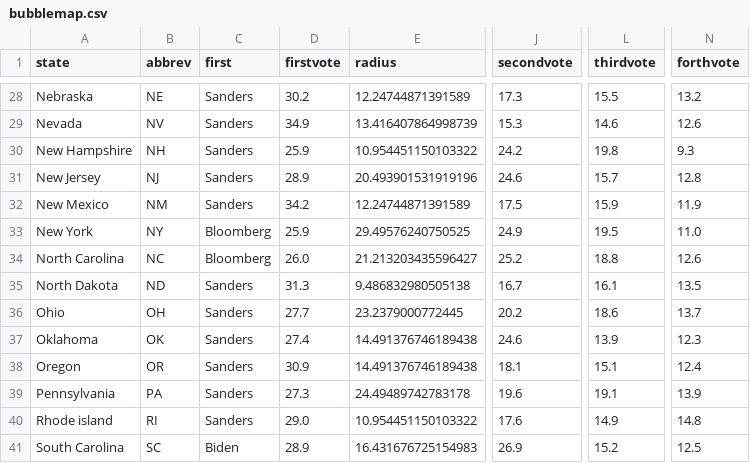
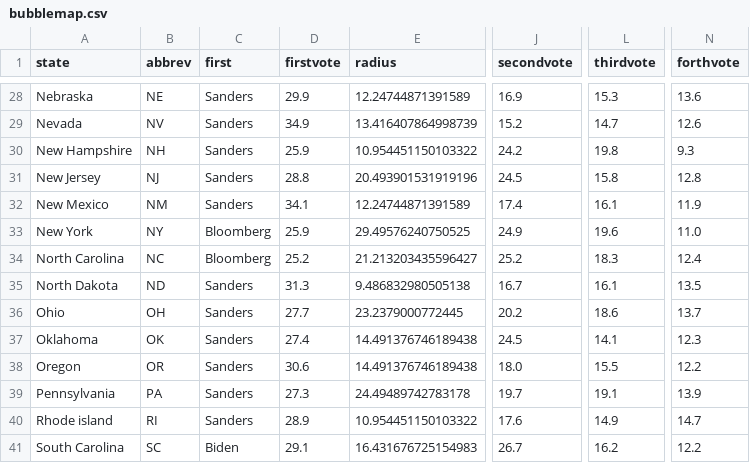
Before and after one commit to ben2vec/jhkforecasts, a CSV file: democratic_primary/bubblemap.csv, drawn as a sheet; only a part is shown, gaps mark what is left out; the diff covers the shown part only; the diff names each change by its address in the sheet, - before the commit and + after, or states it on an @@ line.

```diff
--- a/democratic_primary/bubblemap.csv
+++ b/democratic_primary/bubblemap.csv
-D28 (firstvote): 30.2
+D28 (firstvote): 29.9
-J28 (secondvote): 17.3
+J28 (secondvote): 16.9
-L28 (thirdvote): 15.5
+L28 (thirdvote): 15.3
-N28 (forthvote): 13.2
+N28 (forthvote): 13.6
-J29 (secondvote): 15.3
+J29 (secondvote): 15.2
-L29 (thirdvote): 14.6
+L29 (thirdvote): 14.7
-D31 (firstvote): 28.9
+D31 (firstvote): 28.8
-J31 (secondvote): 24.6
+J31 (secondvote): 24.5
-L31 (thirdvote): 15.7
+L31 (thirdvote): 15.8
-D32 (firstvote): 34.2
+D32 (firstvote): 34.1
-J32 (secondvote): 17.5
+J32 (secondvote): 17.4
-L32 (thirdvote): 15.9
+L32 (thirdvote): 16.1
-L33 (thirdvote): 19.5
+L33 (thirdvote): 19.6
-D34 (firstvote): 26.0
+D34 (firstvote): 25.2
-L34 (thirdvote): 18.8
+L34 (thirdvote): 18.3
-N34 (forthvote): 12.6
+N34 (forthvote): 12.4
-J37 (secondvote): 24.6
+J37 (secondvote): 24.5
-L37 (thirdvote): 13.9
+L37 (thirdvote): 14.1
-D38 (firstvote): 30.9
+D38 (firstvote): 30.6
-J38 (secondvote): 18.1
+J38 (secondvote): 18.0
-L38 (thirdvote): 15.1
+L38 (thirdvote): 15.5
-N38 (forthvote): 12.4
+N38 (forthvote): 12.2
-J39 (secondvote): 19.6
+J39 (secondvote): 19.7
-D40 (firstvote): 29.0
+D40 (firstvote): 28.9
-N40 (forthvote): 14.8
+N40 (forthvote): 14.7
-D41 (firstvote): 28.9
+D41 (firstvote): 29.1
-J41 (secondvote): 26.9
+J41 (secondvote): 26.7
-L41 (thirdvote): 15.2
+L41 (thirdvote): 16.2
-N41 (forthvote): 12.5
+N41 (forthvote): 12.2
```
Also changed, not shown: 101 edited cells elsewhere in this file, democratic_primary/candbubblemaps.csv, democratic_primary/delegates.csv, 14 other files.
